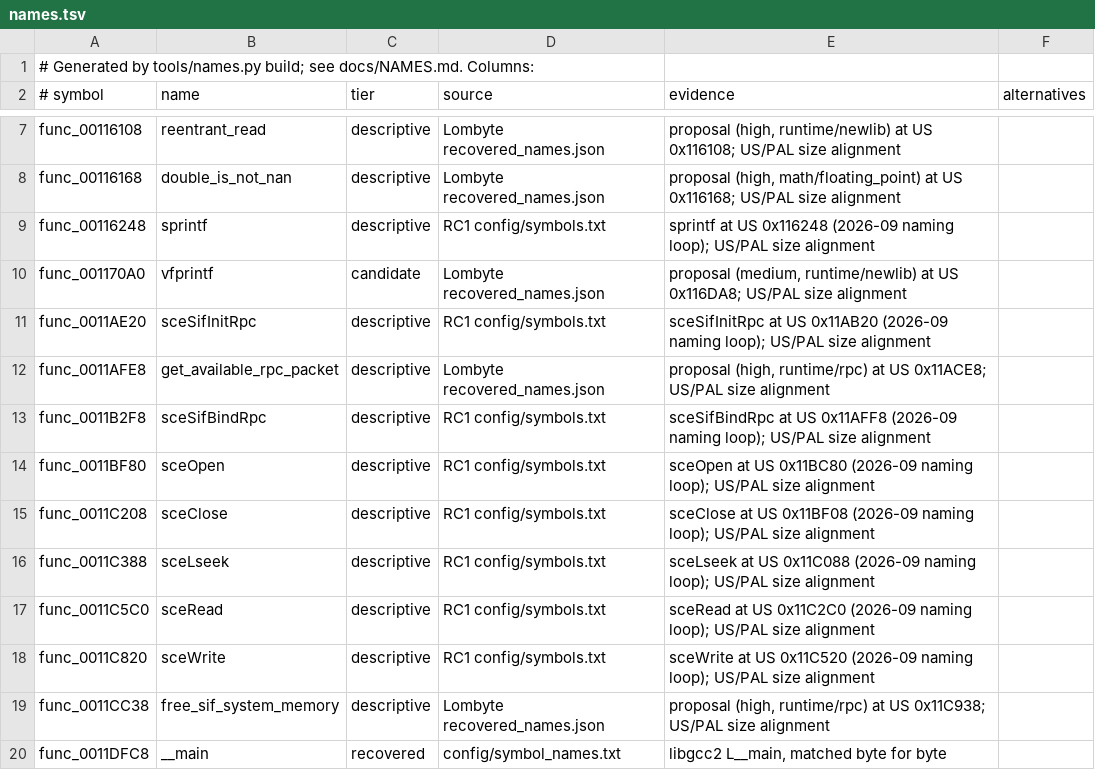
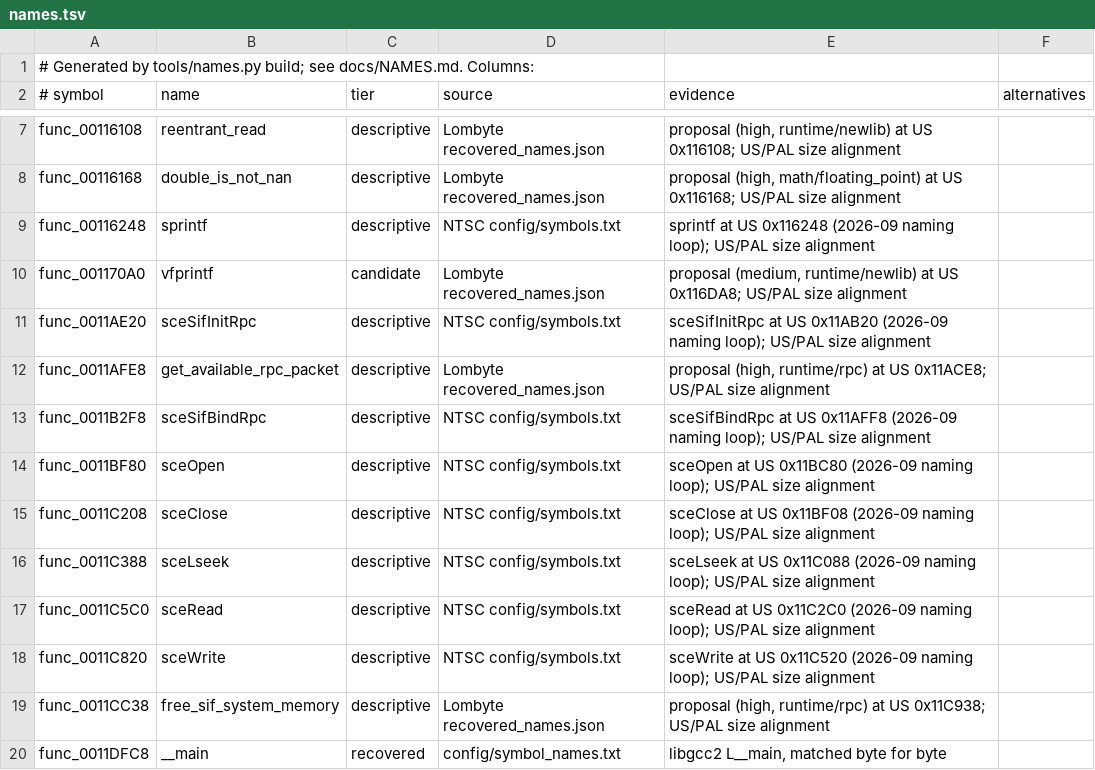
Before and after one commit to Lynder063/rac1-decomp, a TSV file: config/names.tsv, drawn as a sheet; only a part is shown, gaps mark what is left out; the diff covers the shown part only.

```diff
--- a/config/names.tsv
+++ b/config/names.tsv
@@ -8,12 +8,12 @@ func_00116108	reentrant_read	descriptive	Lombyte recovered_names.json	proposal (
 func_00116168	double_is_not_nan	descriptive	Lombyte recovered_names.json	proposal (high, math/floating_point) at US 0x116168; US/PAL size alignment	
-func_00116248	sprintf	descriptive	RC1 config/symbols.txt	sprintf at US 0x116248 (2026-09 naming loop); US/PAL size alignment	
+func_00116248	sprintf	descriptive	NTSC config/symbols.txt	sprintf at US 0x116248 (2026-09 naming loop); US/PAL size alignment	
 func_001170A0	vfprintf	candidate	Lombyte recovered_names.json	proposal (medium, runtime/newlib) at US 0x116DA8; US/PAL size alignment	
-func_0011AE20	sceSifInitRpc	descriptive	RC1 config/symbols.txt	sceSifInitRpc at US 0x11AB20 (2026-09 naming loop); US/PAL size alignment	
+func_0011AE20	sceSifInitRpc	descriptive	NTSC config/symbols.txt	sceSifInitRpc at US 0x11AB20 (2026-09 naming loop); US/PAL size alignment	
 func_0011AFE8	get_available_rpc_packet	descriptive	Lombyte recovered_names.json	proposal (high, runtime/rpc) at US 0x11ACE8; US/PAL size alignment	
-func_0011B2F8	sceSifBindRpc	descriptive	RC1 config/symbols.txt	sceSifBindRpc at US 0x11AFF8 (2026-09 naming loop); US/PAL size alignment	
-func_0011BF80	sceOpen	descriptive	RC1 config/symbols.txt	sceOpen at US 0x11BC80 (2026-09 naming loop); US/PAL size alignment	
-func_0011C208	sceClose	descriptive	RC1 config/symbols.txt	sceClose at US 0x11BF08 (2026-09 naming loop); US/PAL size alignment	
-func_0011C388	sceLseek	descriptive	RC1 config/symbols.txt	sceLseek at US 0x11C088 (2026-09 naming loop); US/PAL size alignment	
-func_0011C5C0	sceRead	descriptive	RC1 config/symbols.txt	sceRead at US 0x11C2C0 (2026-09 naming loop); US/PAL size alignment	
-func_0011C820	sceWrite	descriptive	RC1 config/symbols.txt	sceWrite at US 0x11C520 (2026-09 naming loop); US/PAL size alignment	
+func_0011B2F8	sceSifBindRpc	descriptive	NTSC config/symbols.txt	sceSifBindRpc at US 0x11AFF8 (2026-09 naming loop); US/PAL size alignment	
+func_0011BF80	sceOpen	descriptive	NTSC config/symbols.txt	sceOpen at US 0x11BC80 (2026-09 naming loop); US/PAL size alignment	
+func_0011C208	sceClose	descriptive	NTSC config/symbols.txt	sceClose at US 0x11BF08 (2026-09 naming loop); US/PAL size alignment	
+func_0011C388	sceLseek	descriptive	NTSC config/symbols.txt	sceLseek at US 0x11C088 (2026-09 naming loop); US/PAL size alignment	
+func_0011C5C0	sceRead	descriptive	NTSC config/symbols.txt	sceRead at US 0x11C2C0 (2026-09 naming loop); US/PAL size alignment	
+func_0011C820	sceWrite	descriptive	NTSC config/symbols.txt	sceWrite at US 0x11C520 (2026-09 naming loop); US/PAL size alignment	
 func_0011CC38	free_sif_system_memory	descriptive	Lombyte recovered_names.json	proposal (high, runtime/rpc) at US 0x11C938; US/PAL size alignment	
```
Also changed, not shown: 99 edited cells elsewhere in this file, 9 other files.
